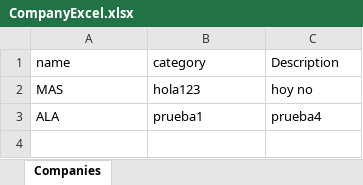
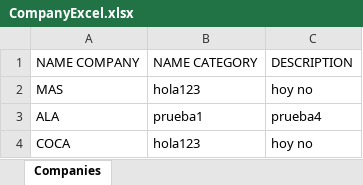
Before and after one commit to mvalladares-2019607/Laboratorio-III-T, an Excel workbook: CompanyExcel.xlsx, sheet Companies, drawn as a sheet; values as stored, in another font and other column widths than the file's, no borders; removed rows and columns are numbered as before the commit, all else as after; the diff names each change by its address in the sheet, - before the commit and + after, or states it on an @@ line.

Commit message:
se arreglaron errores

```diff
--- a/CompanyExcel.xlsx (sheet Companies)
+++ b/CompanyExcel.xlsx (sheet Companies)
-row 1: name | category | Description
+row 1: NAME COMPANY | NAME CATEGORY | DESCRIPTION
+row 4: COCA | hola123 | hoy no
```
